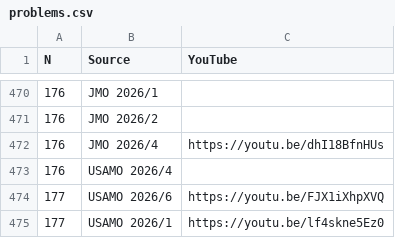
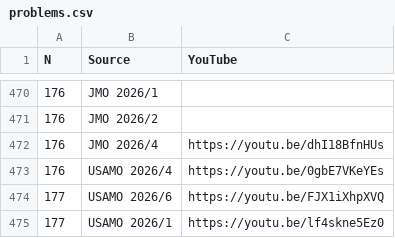
Before and after one commit to vEnhance/web.evanchen.cc, a CSV file: data/twitch/problems.csv, drawn as a sheet; only a part is shown, gaps mark what is left out.

Commit message:
feat: add link to USAMO 2026/4 video

```diff
--- a/data/twitch/problems.csv
+++ b/data/twitch/problems.csv
@@ -472,3 +472,3 @@ N,Source,YouTube
 176,JMO 2026/4,https://youtu.be/dhI18BfnHUs
-176,USAMO 2026/4,
+176,USAMO 2026/4,https://youtu.be/0gbE7VKeYEs
 177,USAMO 2026/6,https://youtu.be/FJX1iXhpXVQ
```
